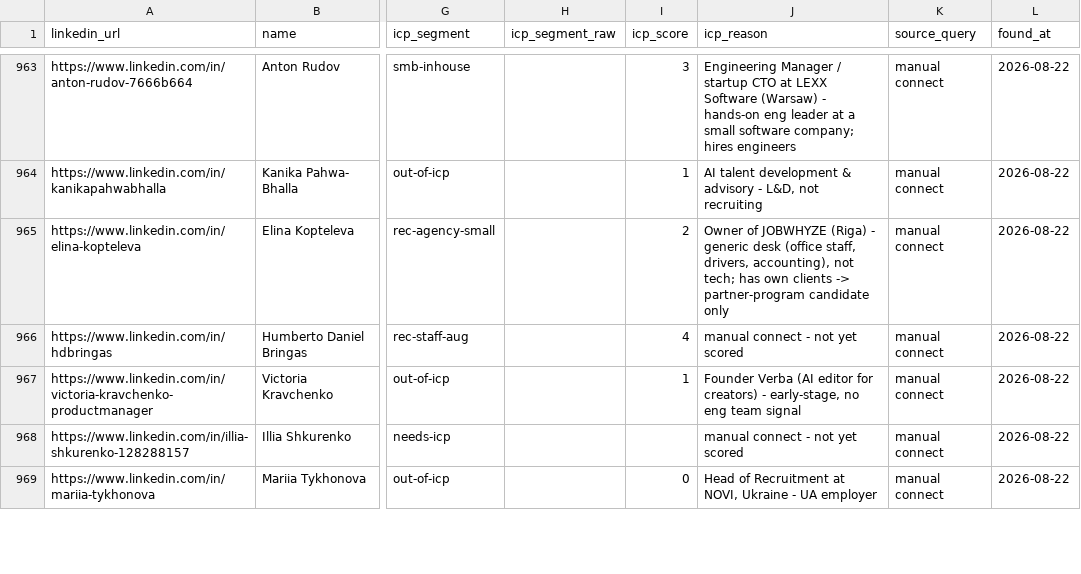
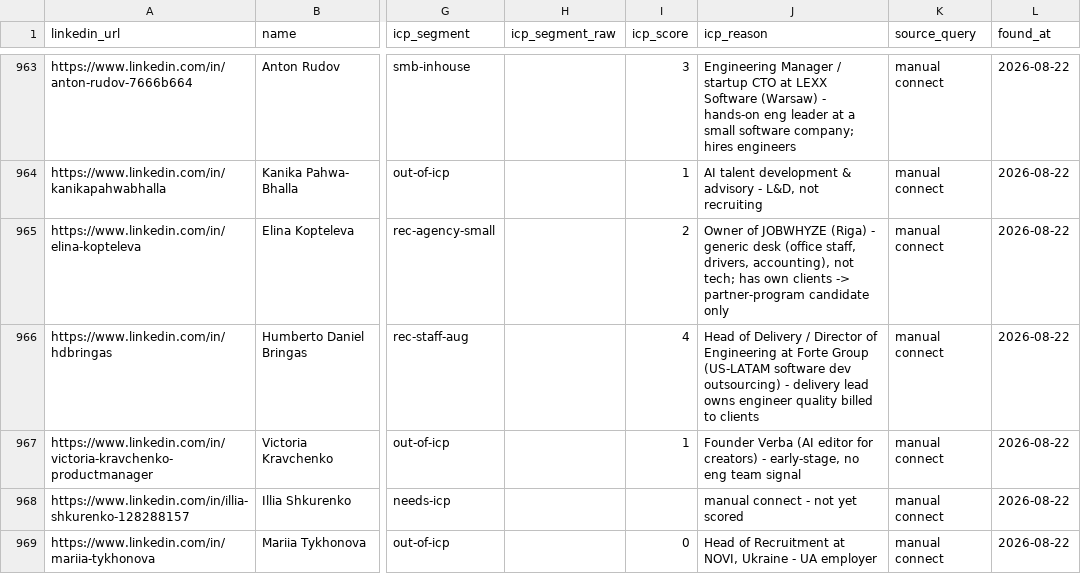
Before and after one commit to aborovkov/hiresignal_sales_brain, a CSV file: crm/leads.csv, drawn as a sheet; only a part is shown, gaps mark what is left out; the diff names each change by its address in the sheet, - before the commit and + after, or states it on an @@ line.

```diff
--- a/crm/leads.csv
+++ b/crm/leads.csv
-J966 (icp_reason): manual connect - not yet scored
+J966 (icp_reason): Head of Delivery / Director of Engineering at Forte Group (US-LATAM software dev outsourcing) - delivery lead owns engineer quality billed to clients
```
Also changed, not shown: crm/events.csv.
